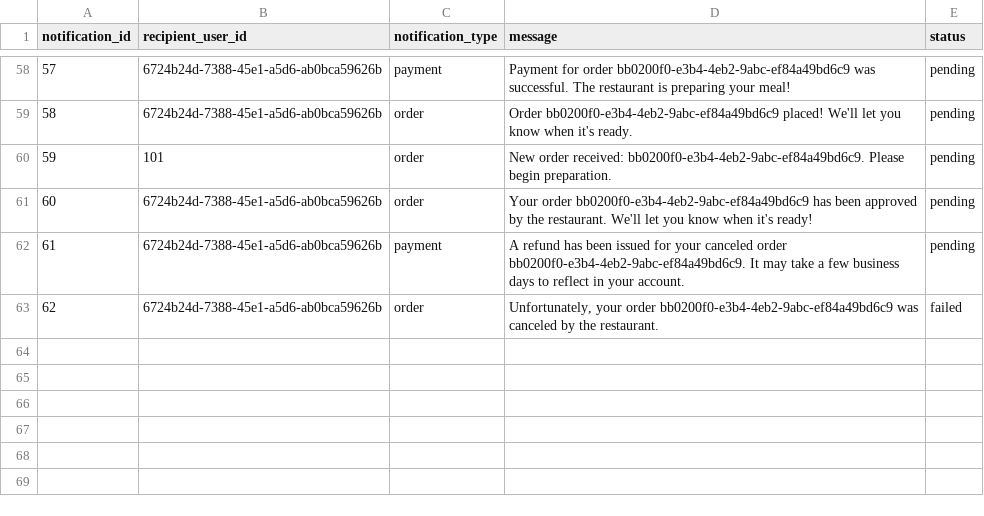
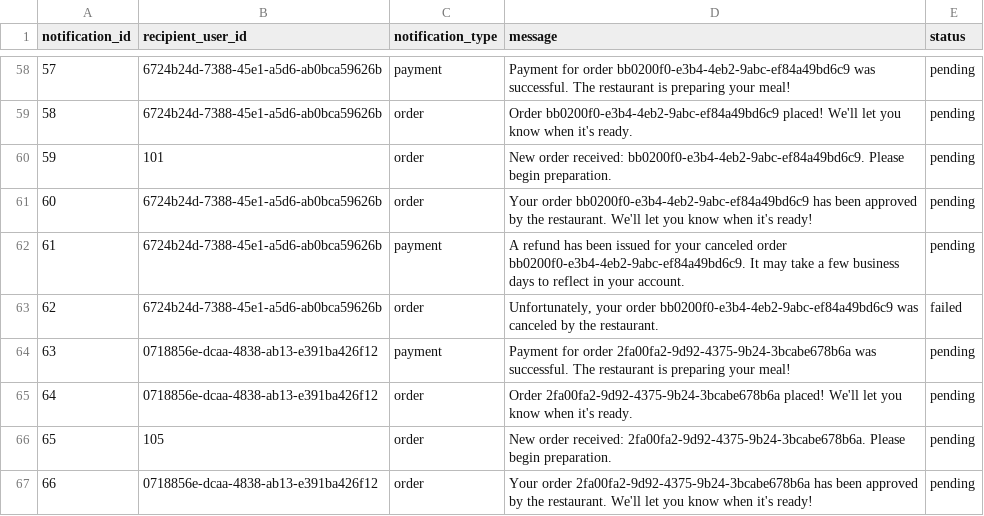
Before and after one commit to Badger-Tree/310_Group17FoodApp_GOATSQUAD, a CSV file: app/data/notification.csv, drawn as a sheet; only a part is shown, gaps mark what is left out.

```diff
--- a/app/data/notification.csv
+++ b/app/data/notification.csv
@@ -63 +63,5 @@ notification_id,recipient_user_id,notification_type,message,status
 62,6724b24d-7388-45e1-a5d6-ab0bca59626b,order,"Unfortunately, your order bb0200f0-e3b4-4eb2-9abc-ef84a49bd6c9 was canceled by the restaurant.",failed
+63,0718856e-dcaa-4838-ab13-e391ba426f12,payment,Payment for order 2fa00fa2-9d92-4375-9b24-3bcabe678b6a was successful. The restaurant is preparing your meal!,pending
+64,0718856e-dcaa-4838-ab13-e391ba426f12,order,Order 2fa00fa2-9d92-4375-9b24-3bcabe678b6a placed! We'll let you know when it's ready.,pending
+65,105,order,New order received: 2fa00fa2-9d92-4375-9b24-3bcabe678b6a. Please begin preparation.,pending
+66,0718856e-dcaa-4838-ab13-e391ba426f12,order,Your order 2fa00fa2-9d92-4375-9b24-3bcabe678b6a has been approved by the restaurant. We'll let you know when it's ready!,pending
```
Also changed, not shown: app/data/deliveries.csv, app/data/orders.csv, 10 other files.
